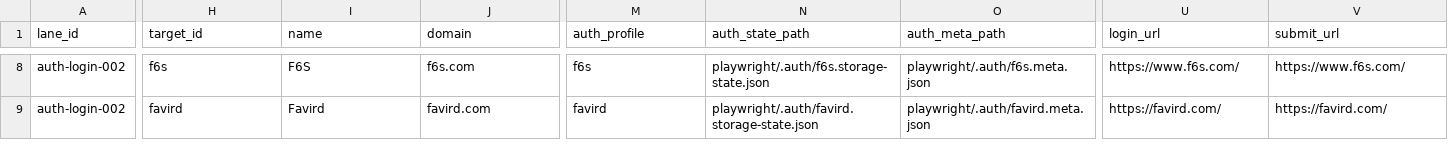
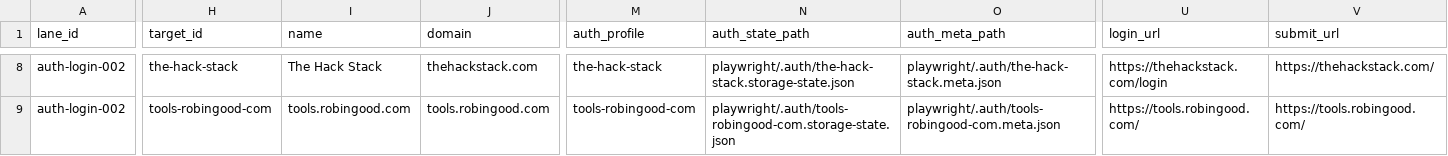
Before and after one commit to camaker/backlink-pilot, a CSV file: backlink-url/backlog-lanes/lanes/auth-login-002.csv, drawn as a sheet; only a part is shown, gaps mark what is left out; the diff covers the shown part only; the diff names each change by its address in the sheet, - before the commit and + after, or states it on an @@ line.

Commit message:
Align auth backlog and operator defaults to resolved workflow

```diff
--- a/backlink-url/backlog-lanes/lanes/auth-login-002.csv
+++ b/backlink-url/backlog-lanes/lanes/auth-login-002.csv
-H8 (target_id): f6s
+H8 (target_id): the-hack-stack
-I8 (name): F6S
+I8 (name): The Hack Stack
-J8 (domain): f6s.com
+J8 (domain): thehackstack.com
-M8 (auth_profile): f6s
+M8 (auth_profile): the-hack-stack
-N8 (auth_state_path): playwright/.auth/f6s.storage-state.json
+N8 (auth_state_path): playwright/.auth/the-hack-stack.storage-state.json
-O8 (auth_meta_path): playwright/.auth/f6s.meta.json
+O8 (auth_meta_path): playwright/.auth/the-hack-stack.meta.json
-U8 (login_url): https://www.f6s.com/
+U8 (login_url): https://thehackstack.com/login
-V8 (submit_url): https://www.f6s.com/
+V8 (submit_url): https://thehackstack.com/
-H9 (target_id): favird
+H9 (target_id): tools-robingood-com
-I9 (name): Favird
+I9 (name): tools.robingood.com
-J9 (domain): favird.com
+J9 (domain): tools.robingood.com
-M9 (auth_profile): favird
+M9 (auth_profile): tools-robingood-com
-N9 (auth_state_path): playwright/.auth/favird.storage-state.json
+N9 (auth_state_path): playwright/.auth/tools-robingood-com.storage-state.json
-O9 (auth_meta_path): playwright/.auth/favird.meta.json
+O9 (auth_meta_path): playwright/.auth/tools-robingood-com.meta.json
-U9 (login_url): https://favird.com/
+U9 (login_url): https://tools.robingood.com/
-V9 (submit_url): https://favird.com/
+V9 (submit_url): https://tools.robingood.com/
```
Also changed, not shown: 100 edited cells elsewhere in this file, backlink-url/backlog-lanes/lanes/auth-login-001.csv, 21 other files.
